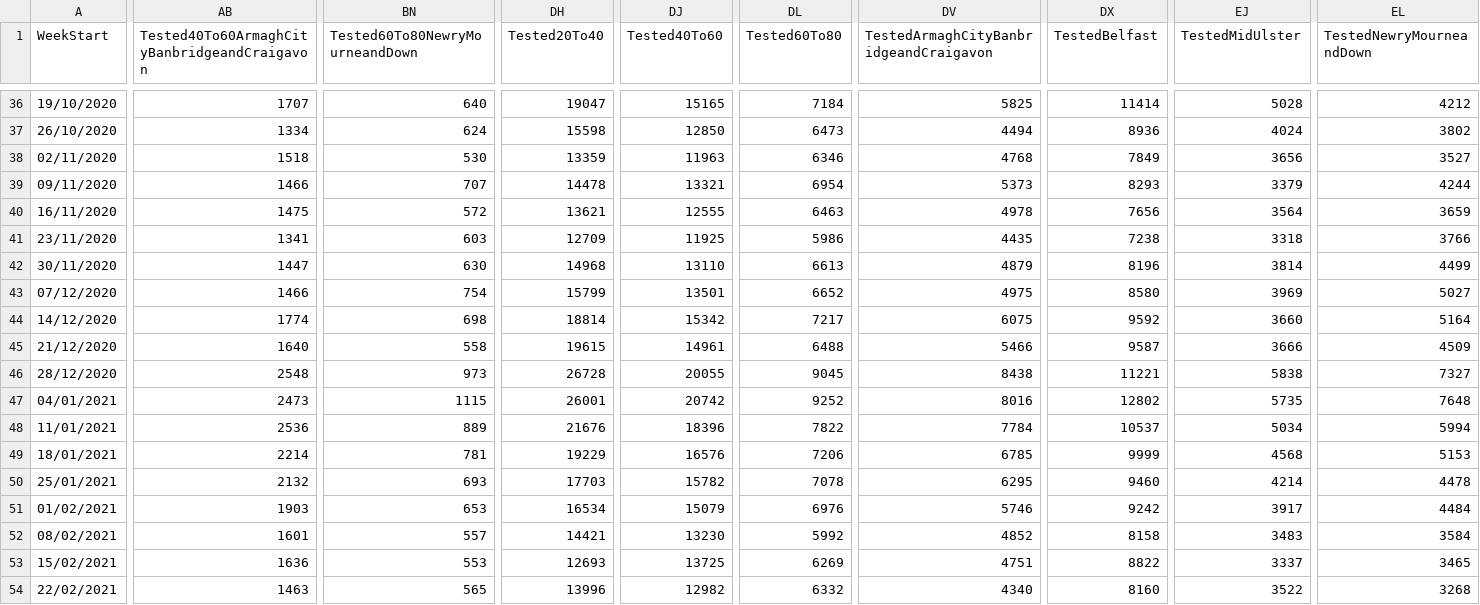
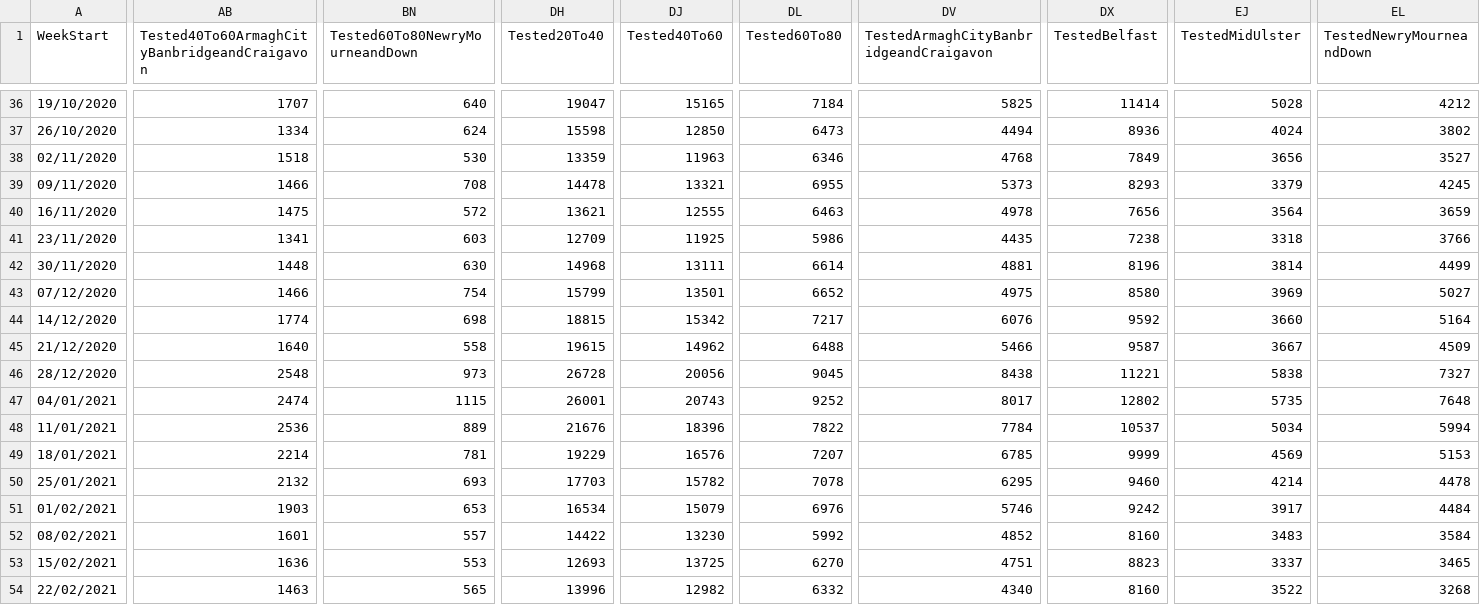
Before and after one commit to isag-covid19/covid19-dataextracts, a CSV file: NIWeekly/NorthenIrelandWeekly.csv, drawn as a sheet; only a part is shown, gaps mark what is left out; the diff covers the shown part only; the diff names each change by its address in the sheet, - before the commit and + after, or states it on an @@ line.

```diff
--- a/NIWeekly/NorthenIrelandWeekly.csv
+++ b/NIWeekly/NorthenIrelandWeekly.csv
-BN39 (Tested60To80NewryMourneandDown): 707
+BN39 (Tested60To80NewryMourneandDown): 708
-DL39 (Tested60To80): 6954
+DL39 (Tested60To80): 6955
-EL39 (TestedNewryMourneandDown): 4244
+EL39 (TestedNewryMourneandDown): 4245
-AB42: 1447
+AB42: 1448
-DJ42 (Tested40To60): 13110
+DJ42 (Tested40To60): 13111
-DL42 (Tested60To80): 6613
+DL42 (Tested60To80): 6614
-DV42: 4879
+DV42: 4881
-DH44 (Tested20To40): 18814
+DH44 (Tested20To40): 18815
-DV44: 6075
+DV44: 6076
-DJ45 (Tested40To60): 14961
+DJ45 (Tested40To60): 14962
-EJ45 (TestedMidUlster): 3666
+EJ45 (TestedMidUlster): 3667
-DJ46 (Tested40To60): 20055
+DJ46 (Tested40To60): 20056
-AB47: 2473
+AB47: 2474
-DJ47 (Tested40To60): 20742
+DJ47 (Tested40To60): 20743
-DV47: 8016
+DV47: 8017
-DL49 (Tested60To80): 7206
+DL49 (Tested60To80): 7207
-EJ49 (TestedMidUlster): 4568
+EJ49 (TestedMidUlster): 4569
-DH52 (Tested20To40): 14421
+DH52 (Tested20To40): 14422
-DX52 (TestedBelfast): 8158
+DX52 (TestedBelfast): 8160
-DL53 (Tested60To80): 6269
+DL53 (Tested60To80): 6270
-DX53 (TestedBelfast): 8822
+DX53 (TestedBelfast): 8823
```
Also changed, not shown: 86 edited cells elsewhere in this file, WeeklyEpidemiology/WeeklyIncidence.csv, 1 other file.
